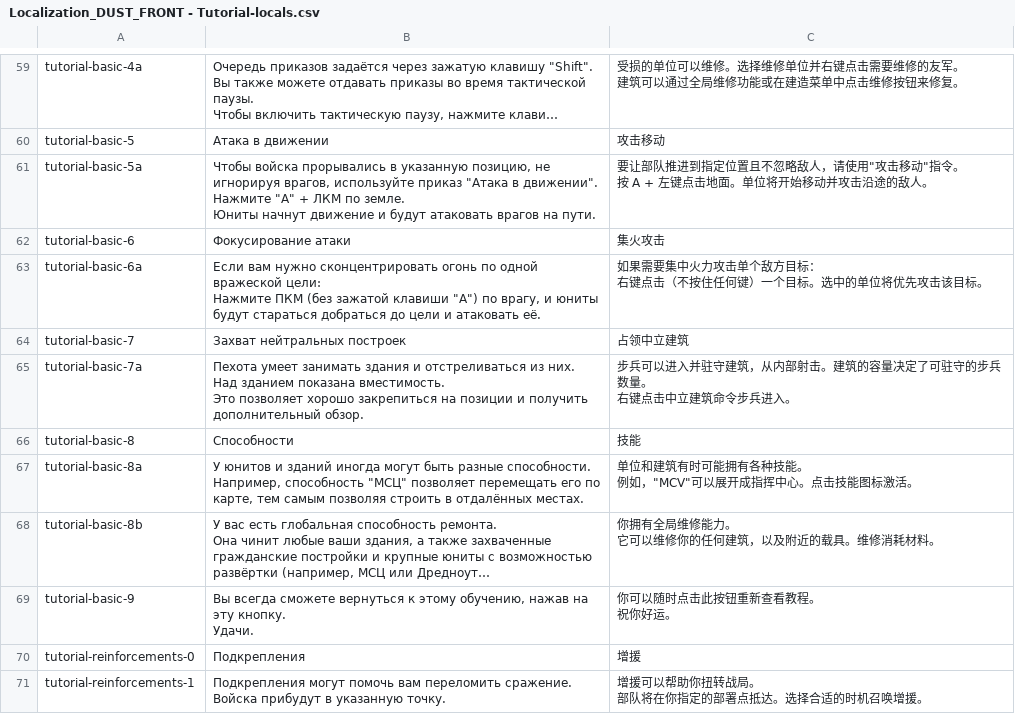
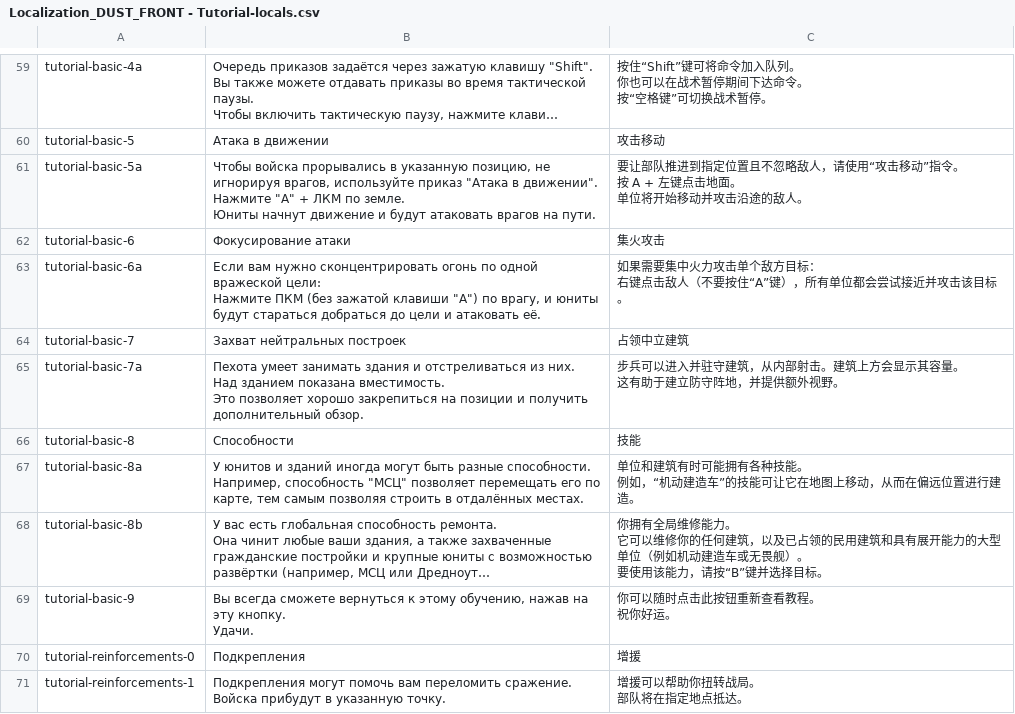
Before and after one commit to hu-zlatan/dust_front_sc, a CSV file: loc/Localization_DUST_FRONT - Tutorial-locals.csv, drawn as a sheet; only a part is shown, gaps mark what is left out; long unchanged cells end in …; ↵ is a line break in a cell; the diff covers the shown part only; the diff names each change by its address in the sheet, - before the commit and + after, or states it on an @@ line.

```diff
--- a/loc/Localization_DUST_FRONT - Tutorial-locals.csv
+++ b/loc/Localization_DUST_FRONT - Tutorial-locals.csv
-C59: 受损的单位可以维修。选择维修单位并右键点击需要维修的友军。 ↵ 建筑可以通过全局维修功能或在建造菜单中点击维修按钮来修复。
+C59: 按住“Shift”键可将命令加入队列。 ↵ 你也可以在战术暂停期间下达命令。 ↵ 按“空格键”可切换战术暂停。
-C61: …，请使用"攻击移动"指令。 ↵ 按 A + 左键点击地面。单位将开…
+C61: …，请使用“攻击移动”指令。 ↵ 按 A + 左键点击地面。 ↵ 单位将开…
-C63: …右键点击（不按住任何键）一个目标。选中的单位将优先攻击该目…
+C63: …右键点击敌人（不要按住“A”键），所有单位都会尝试接近并攻击该目…
-C65: …击。建筑的容量决定了可驻守的步兵数量。 ↵ 右键点击中立建筑命令步兵进入。
+C65: …击。建筑上方会显示其容量。 ↵ 这有助于建立防守阵地，并提供额外视野。
-C67: …例如，"MCV"可以展开成指挥中心。点击技能图标激活。
+C67: …例如，“机动建造车”的技能可让它在地图上移动，从而在偏远位置进行建造。
-C68: …筑，以及附近的载具。维修消耗材料。
+C68: …筑，以及已占领的民用建筑和具有展开能力的大型单位（例如机动建造车或无畏舰）。 ↵ 要使用该能力，请按“B”键并选择目标。
-C71: 增援可以帮助你扭转战局。 ↵ 部队将在你指定的部署点抵达。选择合适的时机召唤增援。
+C71: 增援可以帮助你扭转战局。 ↵ 部队将在指定地点抵达。
```
Also changed, not shown: 35 edited cells elsewhere in this file, loc/Localization_DUST_FRONT - Main.csv, 1 other file.
